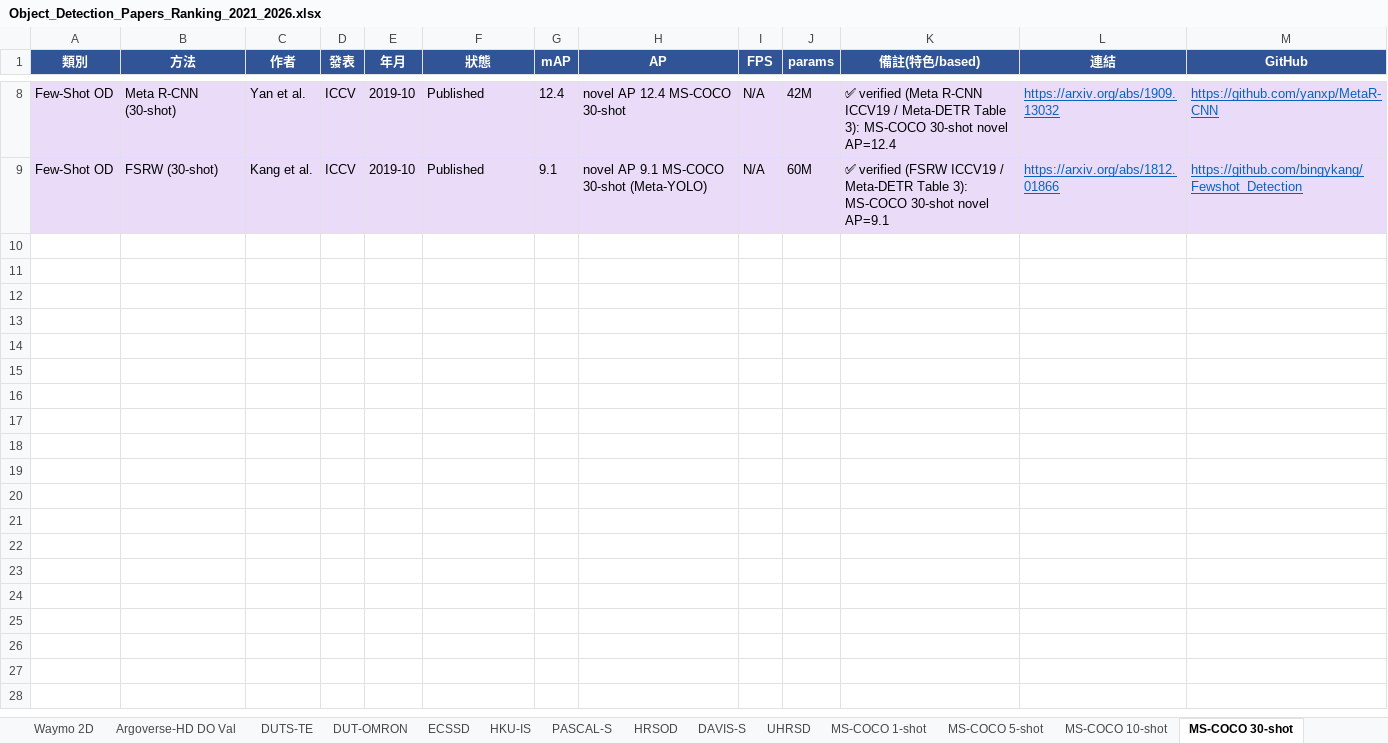
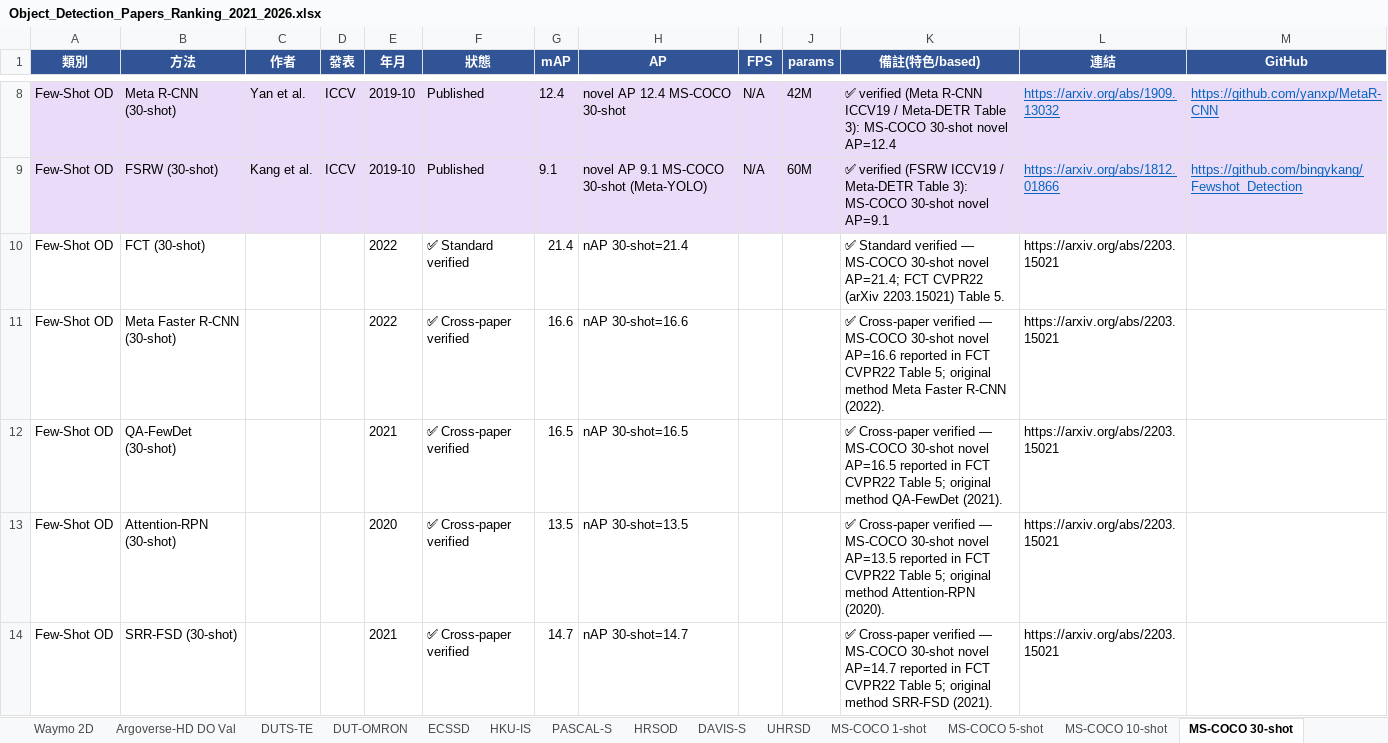
Before and after one commit to 112378074/NTUT-IVI-Lab--SOTA-Literature-Viewer, an Excel workbook: Object_Detection_Papers_Ranking_2021_2026.xlsx, sheet MS-COCO 30-shot, drawn as a sheet; only a part is shown, gaps mark what is left out; values as stored, in another font and other column widths than the file's, no borders; the diff names each change by its address in the sheet, - before the commit and + after, or states it on an @@ line.

Commit message:
Fill ≥10 (few-shot): MS-COCO 1/5/10/30-shot + COCO FSOD all ≥10 via FCT CVPR22 (arXiv 2203.15021) Table 5 — FCT original + Meta-Faster-RCNN/QA-FewDet/Attention-RPN/SRR-FSD cross-paper, MS-COCO novel AP per shot, 2020-2022, same few-shot protocol

```diff
--- a/Object_Detection_Papers_Ranking_2021_2026.xlsx (sheet MS-COCO 30-shot)
+++ b/Object_Detection_Papers_Ranking_2021_2026.xlsx (sheet MS-COCO 30-shot)
+row 10: Few-Shot OD | FCT (30-shot) |  |  | 2022 | ✅ Standard verified | 21.4 | nAP 30-shot=21.4 |  |  | ✅ Standard verified — MS-COCO 30-shot novel AP=21.4; FCT CVPR22 (arXiv 2203.15021) Table 5. | https://arxiv.org/abs/2203.15021
+row 11: Few-Shot OD | Meta Faster R-CNN (30-shot) |  |  | 2022 | ✅ Cross-paper verified | 16.6 | nAP 30-shot=16.6 |  |  | ✅ Cross-paper verified — MS-COCO 30-shot novel AP=16.6 reported in FCT CVPR22 Table 5; original method Meta Faster R-CNN (2022). | https://arxiv.org/abs/2203.15021
+row 12: Few-Shot OD | QA-FewDet (30-shot) |  |  | 2021 | ✅ Cross-paper verified | 16.5 | nAP 30-shot=16.5 |  |  | ✅ Cross-paper verified — MS-COCO 30-shot novel AP=16.5 reported in FCT CVPR22 Table 5; original method QA-FewDet (2021). | https://arxiv.org/abs/2203.15021
+row 13: Few-Shot OD | Attention-RPN (30-shot) |  |  | 2020 | ✅ Cross-paper verified | 13.5 | nAP 30-shot=13.5 |  |  | ✅ Cross-paper verified — MS-COCO 30-shot novel AP=13.5 reported in FCT CVPR22 Table 5; original method Attention-RPN (2020). | https://arxiv.org/abs/2203.15021
+row 14: Few-Shot OD | SRR-FSD (30-shot) |  |  | 2021 | ✅ Cross-paper verified | 14.7 | nAP 30-shot=14.7 |  |  | ✅ Cross-paper verified — MS-COCO 30-shot novel AP=14.7 reported in FCT CVPR22 Table 5; original method SRR-FSD (2021). | https://arxiv.org/abs/2203.15021
```
Also changed, not shown: sheet COCO 2017 FSOD, sheet MS-COCO 10-shot, sheet MS-COCO 1-shot, sheet MS-COCO 5-shot, 2 other files.
